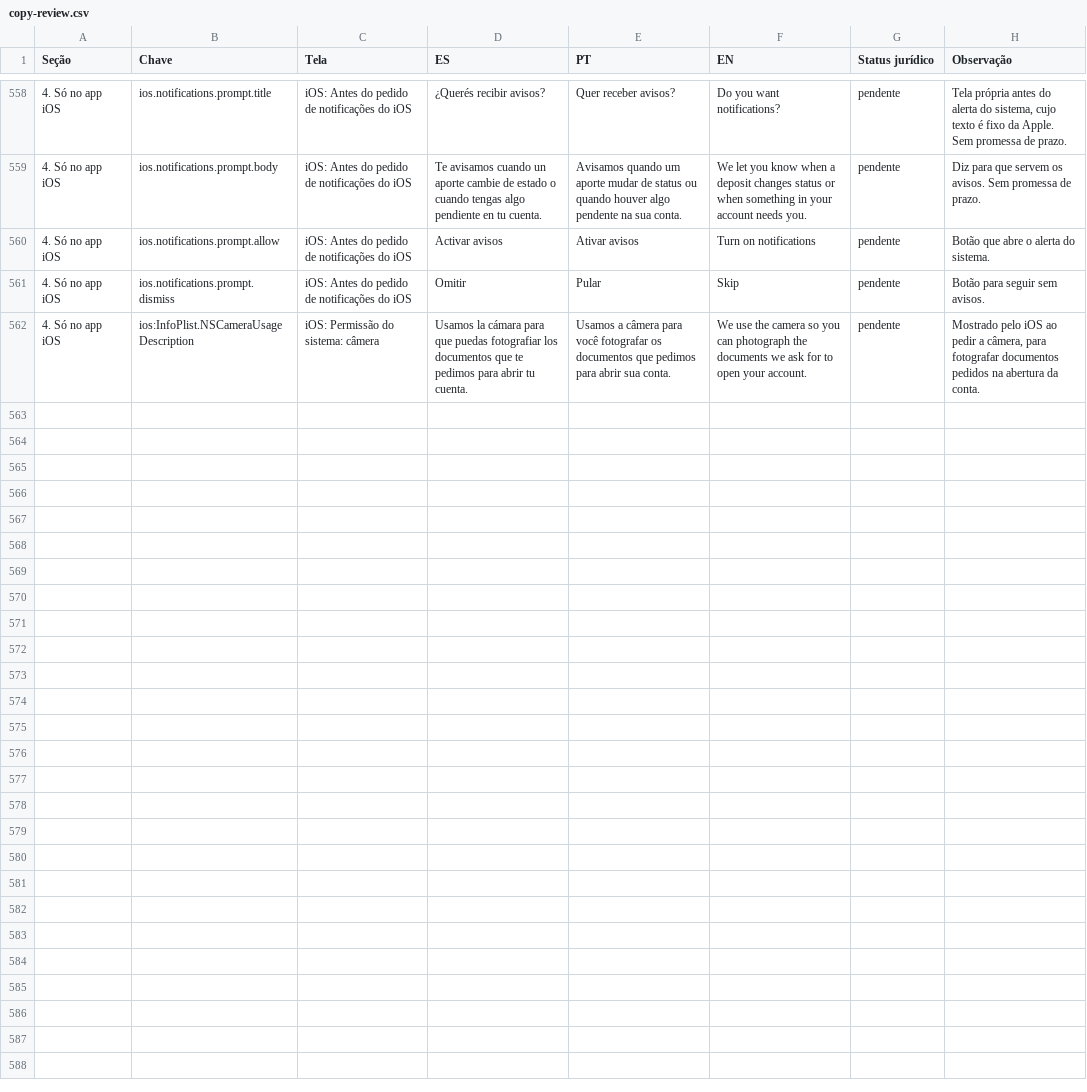
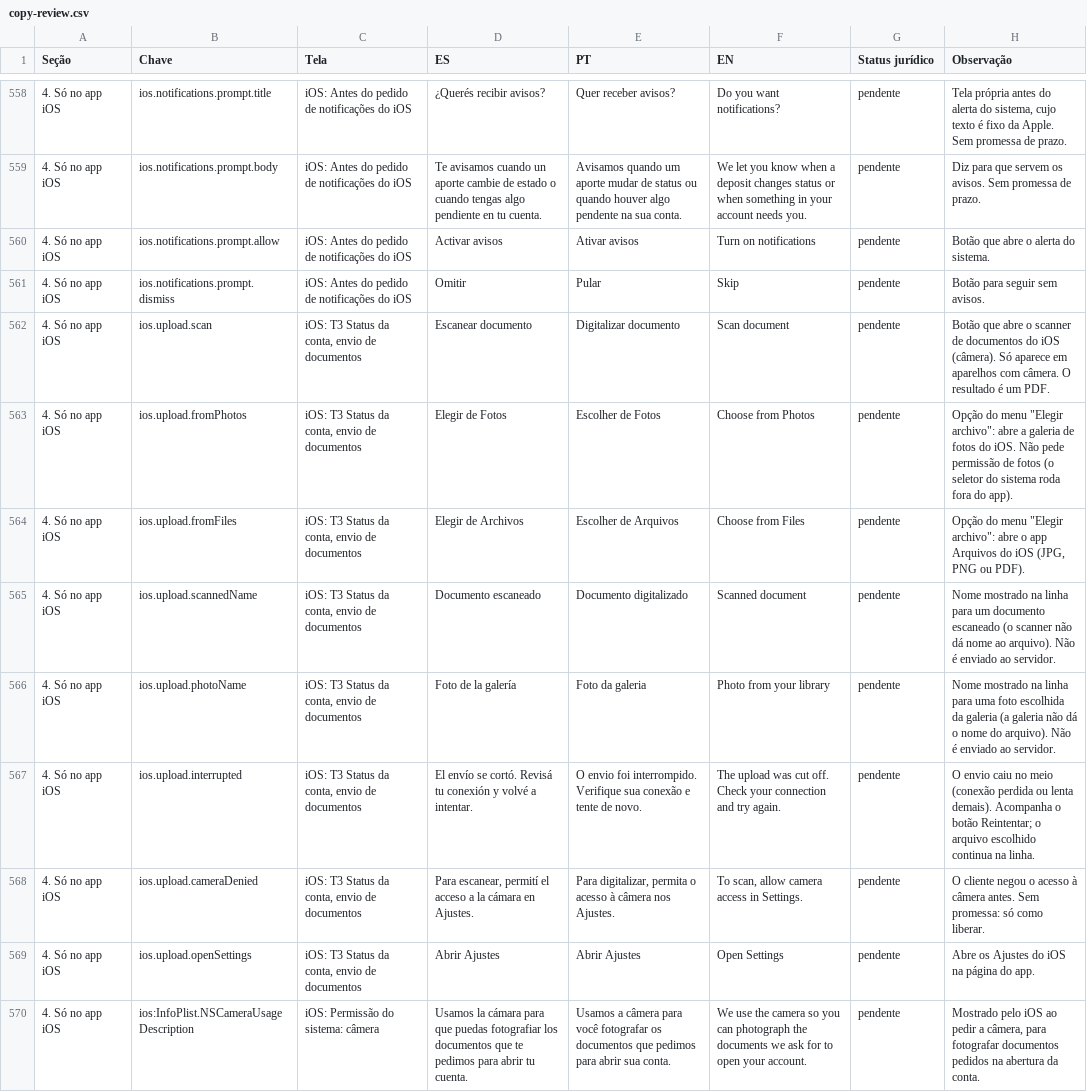
Before and after one commit to VitorCRodrigues/pagina-de-apresentacao-Projeto-Dozo-e-Cid, a CSV file: web/docs/copy-review.csv, drawn as a sheet; only a part is shown, gaps mark what is left out; the diff names each change by its address in the sheet, - before the commit and + after, or states it on an @@ line.

Commit message:
T3 Status da conta

```diff
--- a/web/docs/copy-review.csv
+++ b/web/docs/copy-review.csv
+row 562: 4. Só no app iOS | ios.upload.scan | iOS: T3 Status da conta, envio de documentos | Escanear documento | Digitalizar documento | Scan document | pendente | Botão que abre o scanner de documentos do iOS (câmera). Só aparece em aparelhos com câmera. O resultado é um PDF.
+row 563: 4. Só no app iOS | ios.upload.fromPhotos | iOS: T3 Status da conta, envio de documentos | Elegir de Fotos | Escolher de Fotos | Choose from Photos | pendente | Opção do menu "Elegir archivo": abre a galeria de fotos do iOS. Não pede permissão de fotos (o seletor do sistema roda fora do app).
+row 564: 4. Só no app iOS | ios.upload.fromFiles | iOS: T3 Status da conta, envio de documentos | Elegir de Archivos | Escolher de Arquivos | Choose from Files | pendente | Opção do menu "Elegir archivo": abre o app Arquivos do iOS (JPG, PNG ou PDF).
+row 565: 4. Só no app iOS | ios.upload.scannedName | iOS: T3 Status da conta, envio de documentos | Documento escaneado | Documento digitalizado | Scanned document | pendente | Nome mostrado na linha para um documento escaneado (o scanner não dá nome ao arquivo). Não é enviado ao servidor.
+row 566: 4. Só no app iOS | ios.upload.photoName | iOS: T3 Status da conta, envio de documentos | Foto de la galería | Foto da galeria | Photo from your library | pendente | Nome mostrado na linha para uma foto escolhida da galeria (a galeria não dá o nome do arquivo). Não é enviado ao servidor.
+row 567: 4. Só no app iOS | ios.upload.interrupted | iOS: T3 Status da conta, envio de documentos | El envío se cortó. Revisá tu conexión y volvé a intentar. | O envio foi interrompido. Verifique sua conexão e tente de novo. | The upload was cut off. Check your connection and try again. | pendente | O envio caiu no meio (conexão perdida ou lenta demais). Acompanha o botão Reintentar; o arquivo escolhido continua na linha.
+row 568: 4. Só no app iOS | ios.upload.cameraDenied | iOS: T3 Status da conta, envio de documentos | Para escanear, permití el acceso a la cámara en Ajustes. | Para digitalizar, permita o acesso à câmera nos Ajustes. | To scan, allow camera access in Settings. | pendente | O cliente negou o acesso à câmera antes. Sem promessa: só como liberar.
+row 569: 4. Só no app iOS | ios.upload.openSettings | iOS: T3 Status da conta, envio de documentos | Abrir Ajustes | Abrir Ajustes | Open Settings | pendente | Abre os Ajustes do iOS na página do app.
```
Also changed, not shown: 35 other files.
